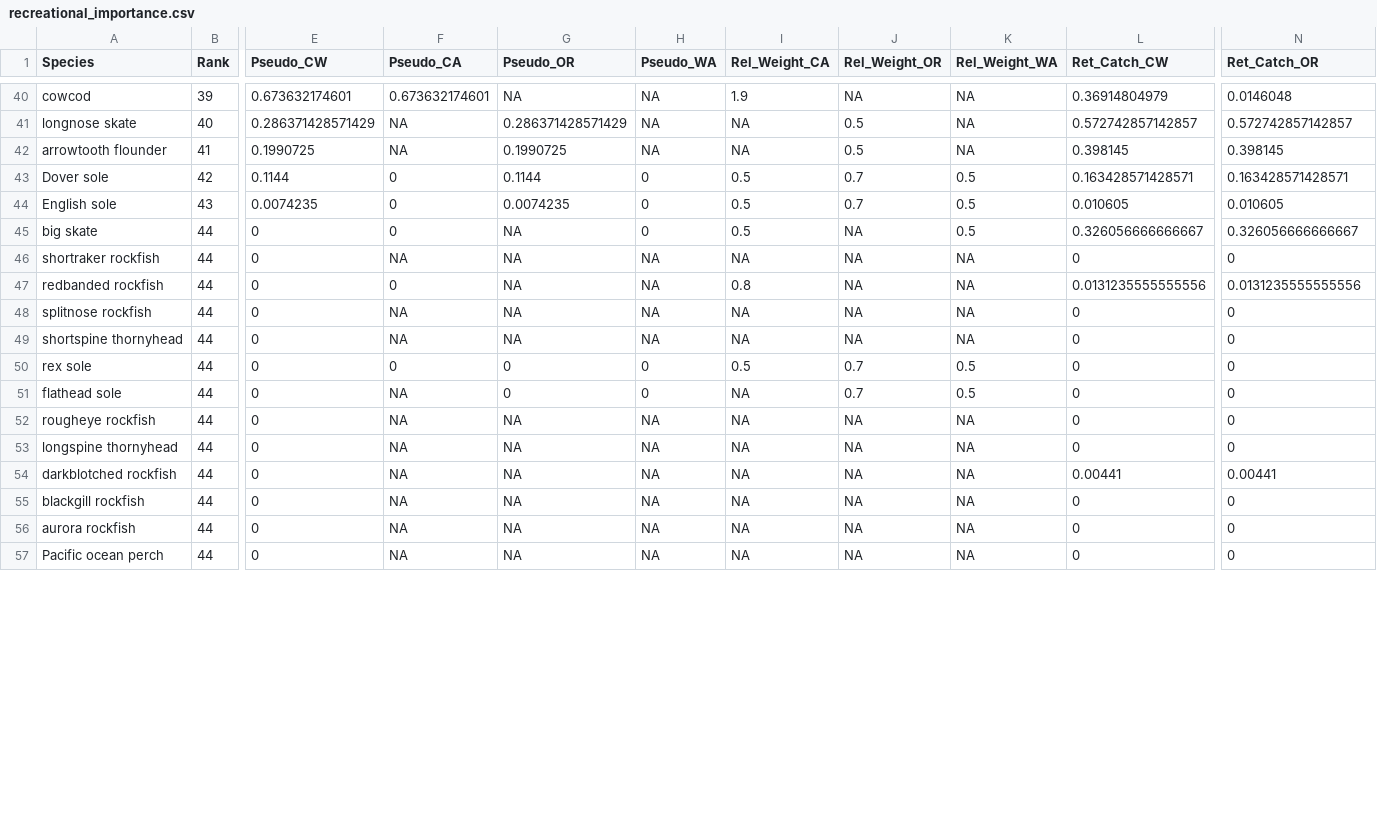
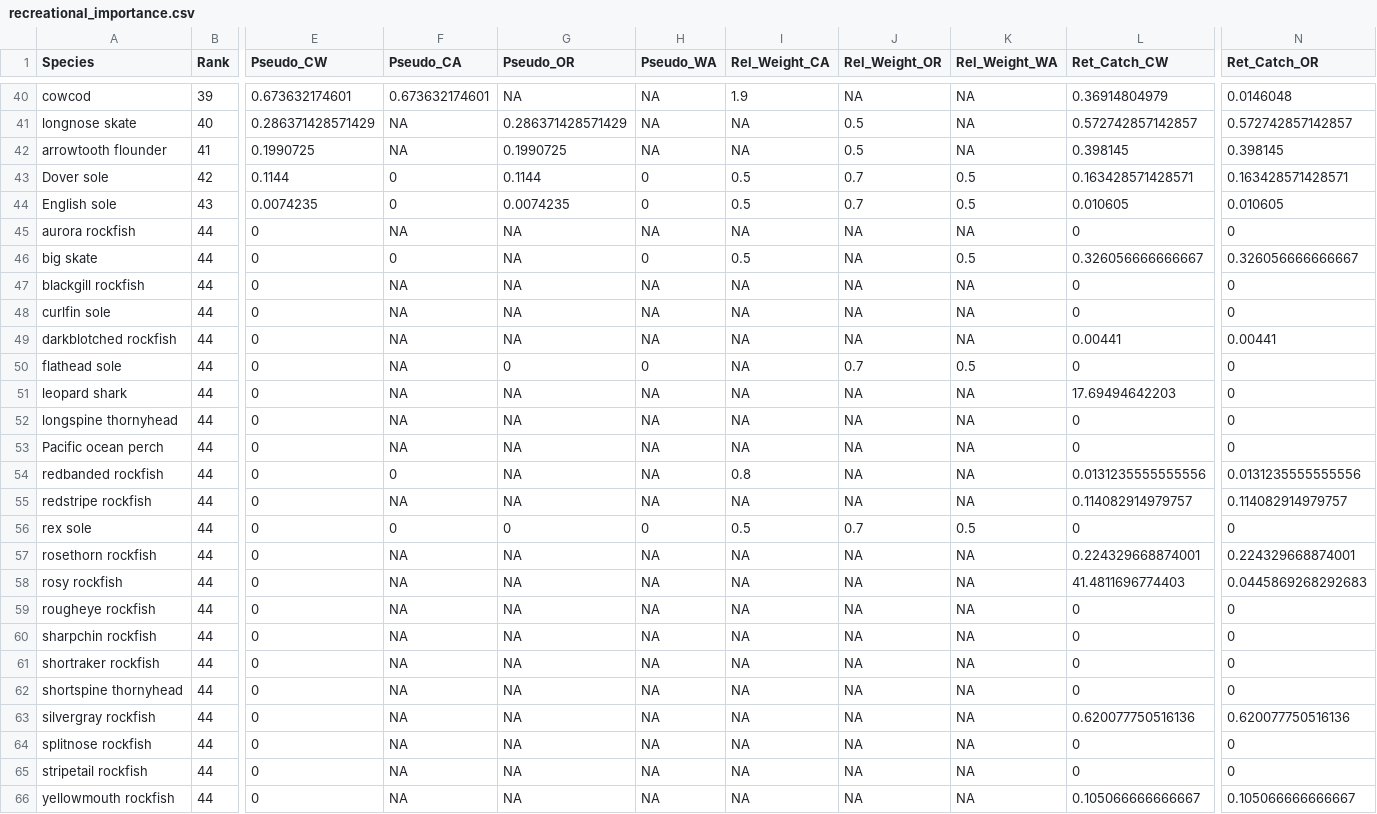
Before and after one commit to chantelwetzel-noaa/assessment_prioritization, a CSV file: tables/recreational_importance.csv, drawn as a sheet; only a part is shown, gaps mark what is left out; addresses are those after the commit; rows hold the shown columns only; the diff names each change by its address in the sheet, - before the commit and + after, or states it on an @@ line.

```diff
--- a/tables/recreational_importance.csv
+++ b/tables/recreational_importance.csv
@@ row 56 moved to row 45: aurora rockfish @@
@@ row 55 moved to row 47: blackgill rockfish @@
+row 48: curlfin sole | 44 | 0 | NA | NA | NA | NA | NA | NA | 0 | 0
@@ row 54 moved to row 49: darkblotched rockfish @@
@@ row 51 moved to row 50: flathead sole @@
+row 51: leopard shark | 44 | 0 | NA | NA | NA | NA | NA | NA | 17.69494642203 | 0
@@ row 53 moved to row 52: longspine thornyhead @@
@@ row 57 moved to row 53: Pacific ocean perch @@
+row 54: redbanded rockfish | 44 | 0 | 0 | NA | NA | 0.8 | NA | NA | 0.0131235555555556 | 0.0131235555555556
+row 55: redstripe rockfish | 44 | 0 | NA | NA | NA | NA | NA | NA | 0.114082914979757 | 0.114082914979757
@@ row 50 moved to row 56: rex sole @@
+row 57: rosethorn rockfish | 44 | 0 | NA | NA | NA | NA | NA | NA | 0.224329668874001 | 0.224329668874001
+row 58: rosy rockfish | 44 | 0 | NA | NA | NA | NA | NA | NA | 41.4811696774403 | 0.0445869268292683
+row 59: rougheye rockfish | 44 | 0 | NA | NA | NA | NA | NA | NA | 0 | 0
@@ row 58 moved to row 60: sharpchin rockfish @@
+row 62: shortspine thornyhead | 44 | 0 | NA | NA | NA | NA | NA | NA | 0 | 0
-A63 (Species): redbanded rockfish
+A63 (Species): silvergray rockfish
-F63 (Pseudo_CA): 0
+F63 (Pseudo_CA): NA
-I63 (Rel_Weight_CA): 0.8
+I63 (Rel_Weight_CA): NA
-L63 (Ret_Catch_CW): 0.0131235555555556
+L63 (Ret_Catch_CW): 0.620077750516136
-N63 (Ret_Catch_OR): 0.0131235555555556
+N63 (Ret_Catch_OR): 0.620077750516136
-A65 (Species): shortspine thornyhead
+A65 (Species): stripetail rockfish
-A66 (Species): rougheye rockfish
+A66 (Species): yellowmouth rockfish
-L66 (Ret_Catch_CW): 0
+L66 (Ret_Catch_CW): 0.105066666666667
-N66 (Ret_Catch_OR): 0
+N66 (Ret_Catch_OR): 0.105066666666667
```
Also changed, not shown: tables/commercial_revenue.csv, tables/fishing_mortality.csv, 3 other files.
